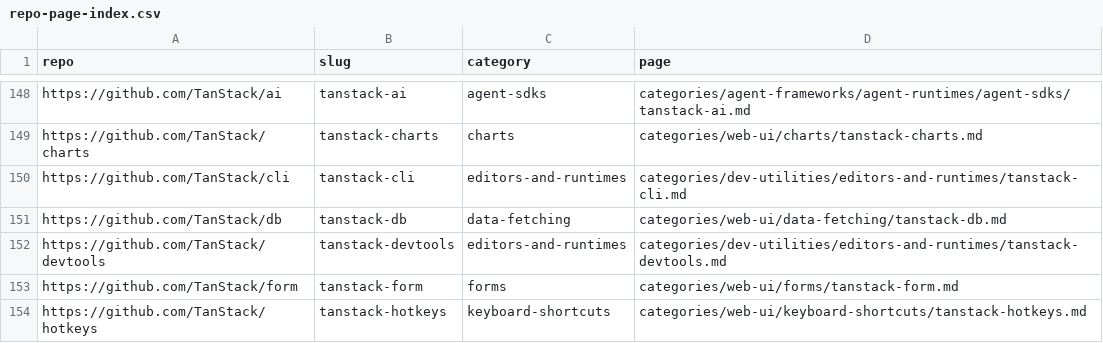
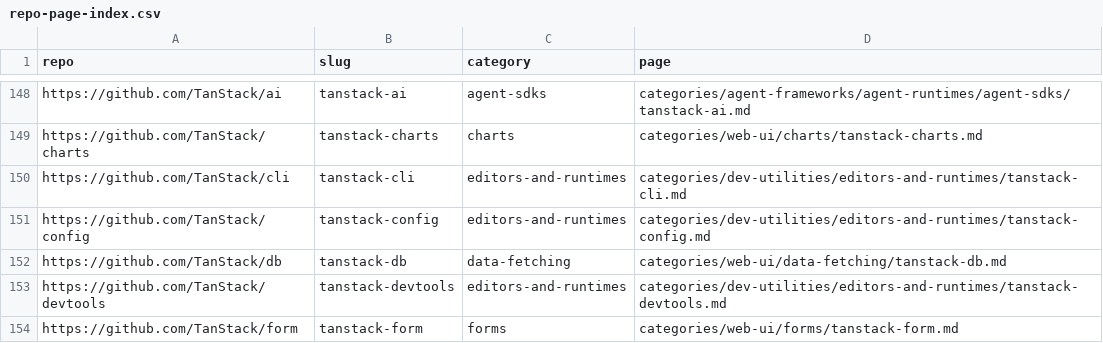
Before and after one commit to ZhenningLang/GitHub-Michelin, a CSV file: reports/repo-page-index.csv, drawn as a sheet; only a part is shown, gaps mark what is left out; the shorter side is filled out with more unchanged rows; the diff names each change by its address in the sheet, - before the commit and + after, or states it on an @@ line.

```diff
--- a/reports/repo-page-index.csv
+++ b/reports/repo-page-index.csv
+row 151: https://github.com/TanStack/config | tanstack-config | editors-and-runtimes | categories/dev-utilities/editors-and-runtimes/tanstack-config.md
```
Also changed, not shown: reports/unindexed-project-mentions.csv, 13 other files.
